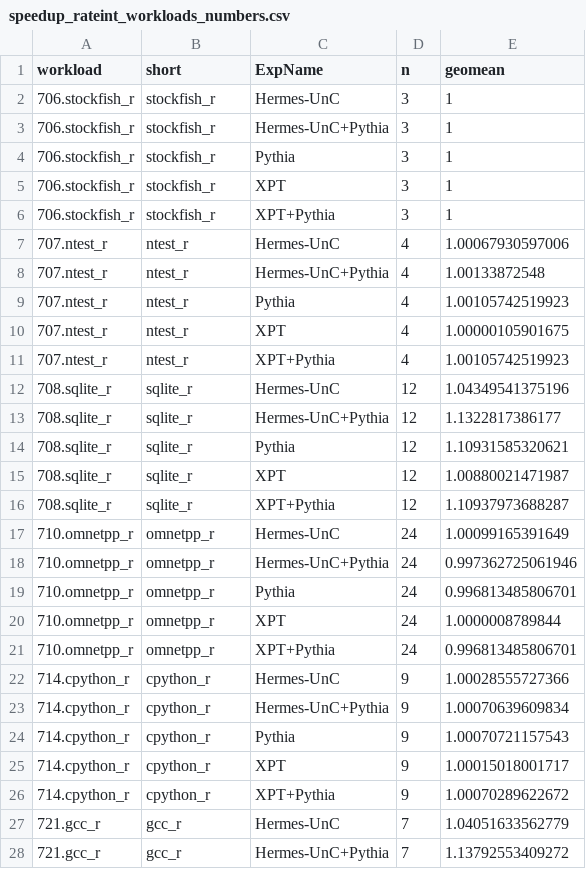
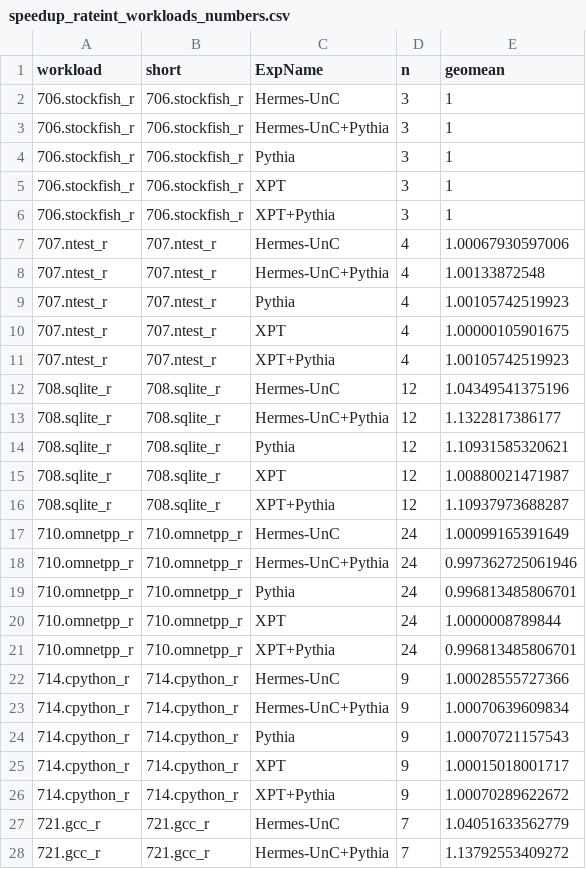
Before and after one commit to CMU-SAFARI/Hermes, a CSV file: analysis/charts/speedup_rateint_workloads_numbers.csv, drawn as a sheet; only a part is shown; the diff covers the shown part only.

Commit message:
analysis: rate-int chart — full workload names ordered by number

```diff
--- a/analysis/charts/speedup_rateint_workloads_numbers.csv
+++ b/analysis/charts/speedup_rateint_workloads_numbers.csv
@@ -1,28 +1,28 @@
 "workload","short","ExpName","n","geomean"
-"706.stockfish_r","stockfish_r","Hermes-UnC",3,1
-"706.stockfish_r","stockfish_r","Hermes-UnC+Pythia",3,1
-"706.stockfish_r","stockfish_r","Pythia",3,1
-"706.stockfish_r","stockfish_r","XPT",3,1
-"706.stockfish_r","stockfish_r","XPT+Pythia",3,1
-"707.ntest_r","ntest_r","Hermes-UnC",4,1.00067930597006
-"707.ntest_r","ntest_r","Hermes-UnC+Pythia",4,1.00133872548
-"707.ntest_r","ntest_r","Pythia",4,1.00105742519923
-"707.ntest_r","ntest_r","XPT",4,1.00000105901675
-"707.ntest_r","ntest_r","XPT+Pythia",4,1.00105742519923
-"708.sqlite_r","sqlite_r","Hermes-UnC",12,1.04349541375196
-"708.sqlite_r","sqlite_r","Hermes-UnC+Pythia",12,1.1322817386177
-"708.sqlite_r","sqlite_r","Pythia",12,1.10931585320621
-"708.sqlite_r","sqlite_r","XPT",12,1.00880021471987
-"708.sqlite_r","sqlite_r","XPT+Pythia",12,1.10937973688287
-"710.omnetpp_r","omnetpp_r","Hermes-UnC",24,1.00099165391649
-"710.omnetpp_r","omnetpp_r","Hermes-UnC+Pythia",24,0.997362725061946
-"710.omnetpp_r","omnetpp_r","Pythia",24,0.996813485806701
-"710.omnetpp_r","omnetpp_r","XPT",24,1.0000008789844
-"710.omnetpp_r","omnetpp_r","XPT+Pythia",24,0.996813485806701
-"714.cpython_r","cpython_r","Hermes-UnC",9,1.00028555727366
-"714.cpython_r","cpython_r","Hermes-UnC+Pythia",9,1.00070639609834
-"714.cpython_r","cpython_r","Pythia",9,1.00070721157543
-"714.cpython_r","cpython_r","XPT",9,1.00015018001717
-"714.cpython_r","cpython_r","XPT+Pythia",9,1.00070289622672
-"721.gcc_r","gcc_r","Hermes-UnC",7,1.04051633562779
-"721.gcc_r","gcc_r","Hermes-UnC+Pythia",7,1.13792553409272
+"706.stockfish_r","706.stockfish_r","Hermes-UnC",3,1
+"706.stockfish_r","706.stockfish_r","Hermes-UnC+Pythia",3,1
+"706.stockfish_r","706.stockfish_r","Pythia",3,1
+"706.stockfish_r","706.stockfish_r","XPT",3,1
+"706.stockfish_r","706.stockfish_r","XPT+Pythia",3,1
+"707.ntest_r","707.ntest_r","Hermes-UnC",4,1.00067930597006
+"707.ntest_r","707.ntest_r","Hermes-UnC+Pythia",4,1.00133872548
+"707.ntest_r","707.ntest_r","Pythia",4,1.00105742519923
+"707.ntest_r","707.ntest_r","XPT",4,1.00000105901675
+"707.ntest_r","707.ntest_r","XPT+Pythia",4,1.00105742519923
+"708.sqlite_r","708.sqlite_r","Hermes-UnC",12,1.04349541375196
+"708.sqlite_r","708.sqlite_r","Hermes-UnC+Pythia",12,1.1322817386177
+"708.sqlite_r","708.sqlite_r","Pythia",12,1.10931585320621
+"708.sqlite_r","708.sqlite_r","XPT",12,1.00880021471987
+"708.sqlite_r","708.sqlite_r","XPT+Pythia",12,1.10937973688287
+"710.omnetpp_r","710.omnetpp_r","Hermes-UnC",24,1.00099165391649
+"710.omnetpp_r","710.omnetpp_r","Hermes-UnC+Pythia",24,0.997362725061946
+"710.omnetpp_r","710.omnetpp_r","Pythia",24,0.996813485806701
+"710.omnetpp_r","710.omnetpp_r","XPT",24,1.0000008789844
+"710.omnetpp_r","710.omnetpp_r","XPT+Pythia",24,0.996813485806701
+"714.cpython_r","714.cpython_r","Hermes-UnC",9,1.00028555727366
+"714.cpython_r","714.cpython_r","Hermes-UnC+Pythia",9,1.00070639609834
+"714.cpython_r","714.cpython_r","Pythia",9,1.00070721157543
+"714.cpython_r","714.cpython_r","XPT",9,1.00015018001717
+"714.cpython_r","714.cpython_r","XPT+Pythia",9,1.00070289622672
+"721.gcc_r","721.gcc_r","Hermes-UnC",7,1.04051633562779
+"721.gcc_r","721.gcc_r","Hermes-UnC+Pythia",7,1.13792553409272
```
Also changed, not shown: 38 edited cells elsewhere in this file, 4 other files.
